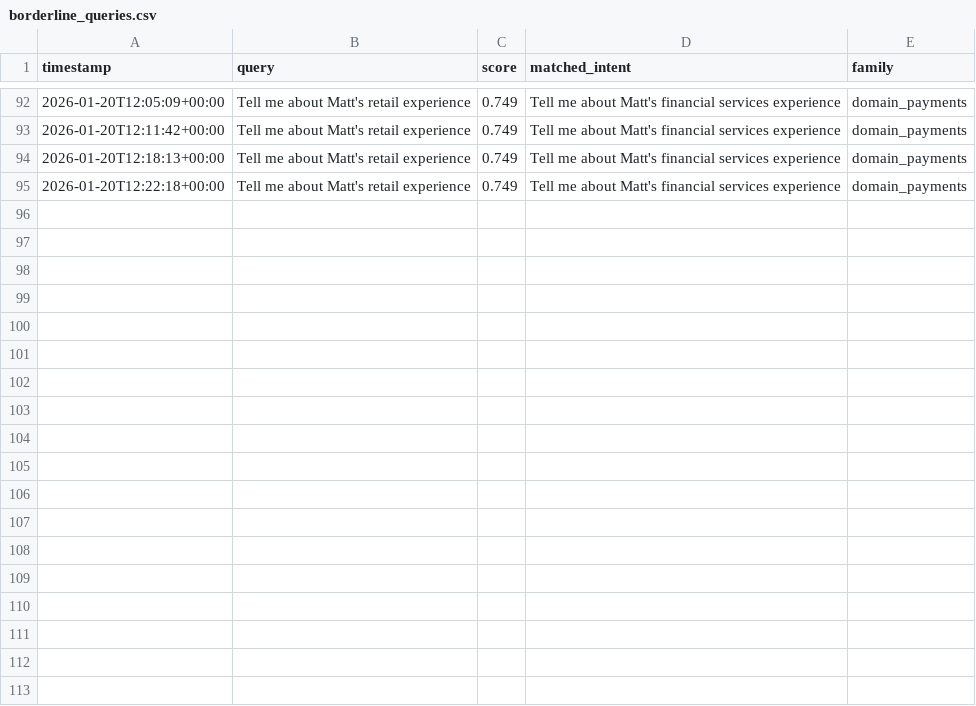
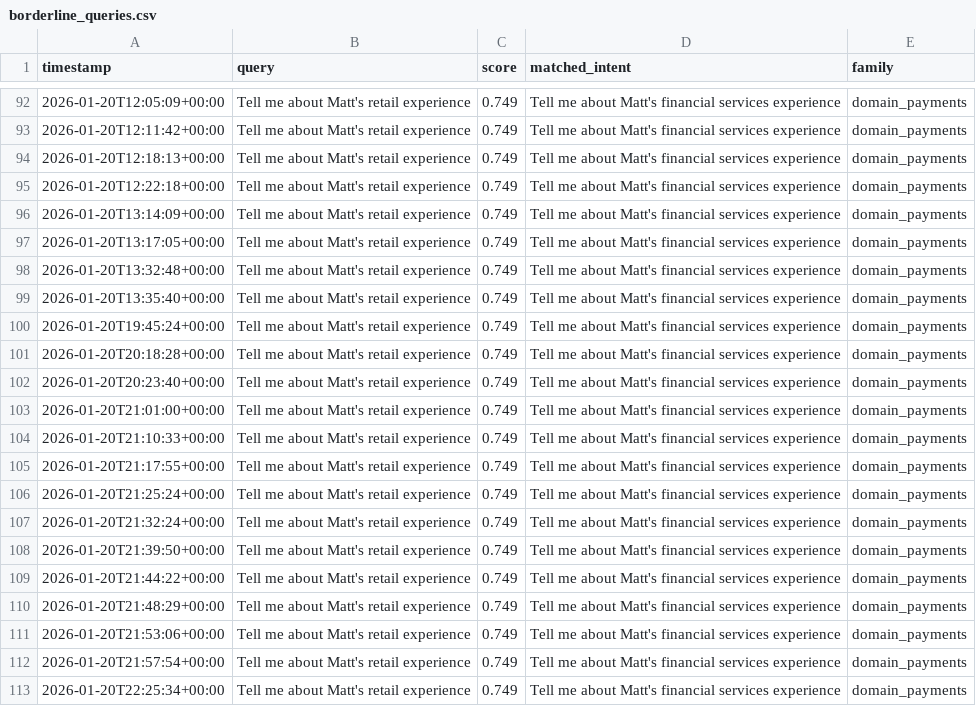
Before and after one commit to mcpugmire1/llm_portfolio_assistant, a CSV file: data/borderline_queries.csv, drawn as a sheet; only a part is shown, gaps mark what is left out; the diff names each change by its address in the sheet, - before the commit and + after, or states it on an @@ line.

```diff
--- a/data/borderline_queries.csv
+++ b/data/borderline_queries.csv
+row 96: 2026-01-20T13:14:09+00:00 | Tell me about Matt's retail experience | 0.749 | Tell me about Matt's financial services experience | domain_payments
+row 97: 2026-01-20T13:17:05+00:00 | Tell me about Matt's retail experience | 0.749 | Tell me about Matt's financial services experience | domain_payments
+row 98: 2026-01-20T13:32:48+00:00 | Tell me about Matt's retail experience | 0.749 | Tell me about Matt's financial services experience | domain_payments
+row 99: 2026-01-20T13:35:40+00:00 | Tell me about Matt's retail experience | 0.749 | Tell me about Matt's financial services experience | domain_payments
+row 100: 2026-01-20T19:45:24+00:00 | Tell me about Matt's retail experience | 0.749 | Tell me about Matt's financial services experience | domain_payments
+row 101: 2026-01-20T20:18:28+00:00 | Tell me about Matt's retail experience | 0.749 | Tell me about Matt's financial services experience | domain_payments
+row 102: 2026-01-20T20:23:40+00:00 | Tell me about Matt's retail experience | 0.749 | Tell me about Matt's financial services experience | domain_payments
+row 103: 2026-01-20T21:01:00+00:00 | Tell me about Matt's retail experience | 0.749 | Tell me about Matt's financial services experience | domain_payments
+row 104: 2026-01-20T21:10:33+00:00 | Tell me about Matt's retail experience | 0.749 | Tell me about Matt's financial services experience | domain_payments
+row 105: 2026-01-20T21:17:55+00:00 | Tell me about Matt's retail experience | 0.749 | Tell me about Matt's financial services experience | domain_payments
+row 106: 2026-01-20T21:25:24+00:00 | Tell me about Matt's retail experience | 0.749 | Tell me about Matt's financial services experience | domain_payments
+row 107: 2026-01-20T21:32:24+00:00 | Tell me about Matt's retail experience | 0.749 | Tell me about Matt's financial services experience | domain_payments
+row 108: 2026-01-20T21:39:50+00:00 | Tell me about Matt's retail experience | 0.749 | Tell me about Matt's financial services experience | domain_payments
+row 109: 2026-01-20T21:44:22+00:00 | Tell me about Matt's retail experience | 0.749 | Tell me about Matt's financial services experience | domain_payments
+row 110: 2026-01-20T21:48:29+00:00 | Tell me about Matt's retail experience | 0.749 | Tell me about Matt's financial services experience | domain_payments
+row 111: 2026-01-20T21:53:06+00:00 | Tell me about Matt's retail experience | 0.749 | Tell me about Matt's financial services experience | domain_payments
+row 112: 2026-01-20T21:57:54+00:00 | Tell me about Matt's retail experience | 0.749 | Tell me about Matt's financial services experience | domain_payments
+row 113: 2026-01-20T22:25:34+00:00 | Tell me about Matt's retail experience | 0.749 | Tell me about Matt's financial services experience | domain_payments
```
Also changed, not shown: data/offdomain_queries.csv, 9 other files.
